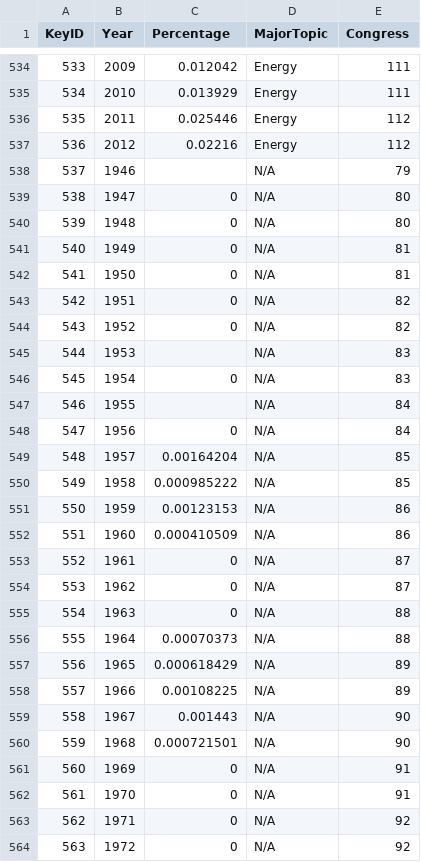
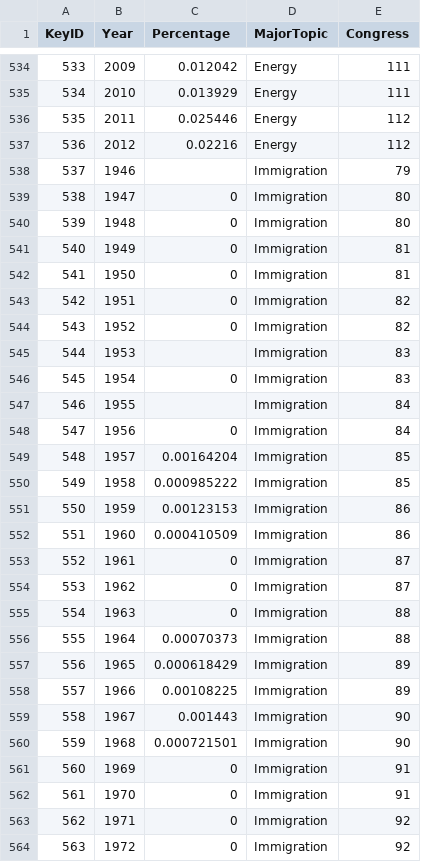
Before and after one commit to juanitotaveras/DV_TProject1, a CSV file: Gallups_Most_Important_Problem_reformatted.csv, drawn as a sheet; only a part is shown, gaps mark what is left out; the diff covers the shown part only.

Commit message:
Added "Immigration" major topic

```diff
--- a/Gallups_Most_Important_Problem_reformatted.csv
+++ b/Gallups_Most_Important_Problem_reformatted.csv
@@ -537,28 +537,28 @@ KeyID,Year,Percentage,MajorTopic,Congress
 536,2012,0.02216,Energy,112
-537,1946,,N/A,79
-538,1947,0,N/A,80
-539,1948,0,N/A,80
-540,1949,0,N/A,81
-541,1950,0,N/A,81
-542,1951,0,N/A,82
-543,1952,0,N/A,82
-544,1953,,N/A,83
-545,1954,0,N/A,83
-546,1955,,N/A,84
-547,1956,0,N/A,84
-548,1957,0.00164204,N/A,85
-549,1958,0.000985222,N/A,85
-550,1959,0.00123153,N/A,86
-551,1960,0.000410509,N/A,86
-552,1961,0,N/A,87
-553,1962,0,N/A,87
-554,1963,0,N/A,88
-555,1964,0.00070373,N/A,88
-556,1965,0.000618429,N/A,89
-557,1966,0.00108225,N/A,89
-558,1967,0.001443,N/A,90
-559,1968,0.000721501,N/A,90
-560,1969,0,N/A,91
-561,1970,0,N/A,91
-562,1971,0,N/A,92
-563,1972,0,N/A,92
+537,1946,,Immigration,79
+538,1947,0,Immigration,80
+539,1948,0,Immigration,80
+540,1949,0,Immigration,81
+541,1950,0,Immigration,81
+542,1951,0,Immigration,82
+543,1952,0,Immigration,82
+544,1953,,Immigration,83
+545,1954,0,Immigration,83
+546,1955,,Immigration,84
+547,1956,0,Immigration,84
+548,1957,0.00164204,Immigration,85
+549,1958,0.000985222,Immigration,85
+550,1959,0.00123153,Immigration,86
+551,1960,0.000410509,Immigration,86
+552,1961,0,Immigration,87
+553,1962,0,Immigration,87
+554,1963,0,Immigration,88
+555,1964,0.00070373,Immigration,88
+556,1965,0.000618429,Immigration,89
+557,1966,0.00108225,Immigration,89
+558,1967,0.001443,Immigration,90
+559,1968,0.000721501,Immigration,90
+560,1969,0,Immigration,91
+561,1970,0,Immigration,91
+562,1971,0,Immigration,92
+563,1972,0,Immigration,92
```
Also changed, not shown: 40 edited cells elsewhere in this file, 3 other files.
